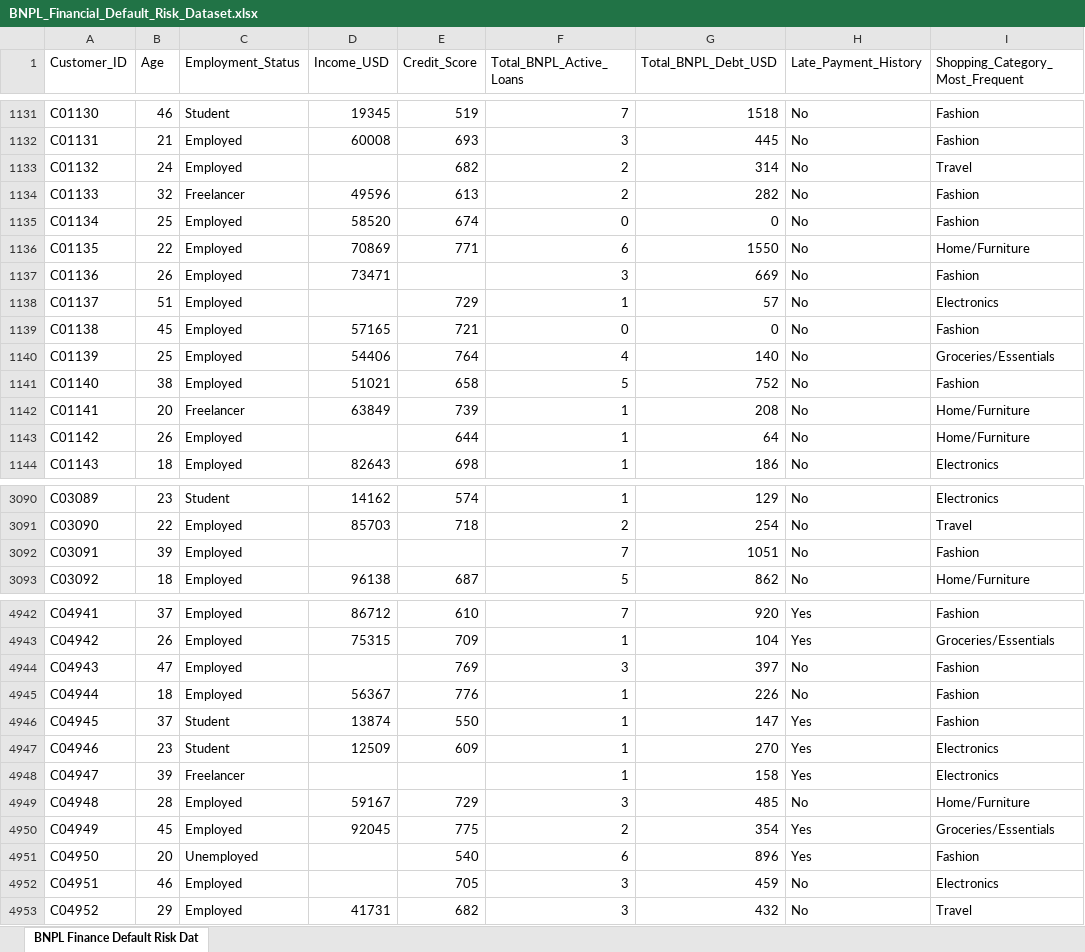
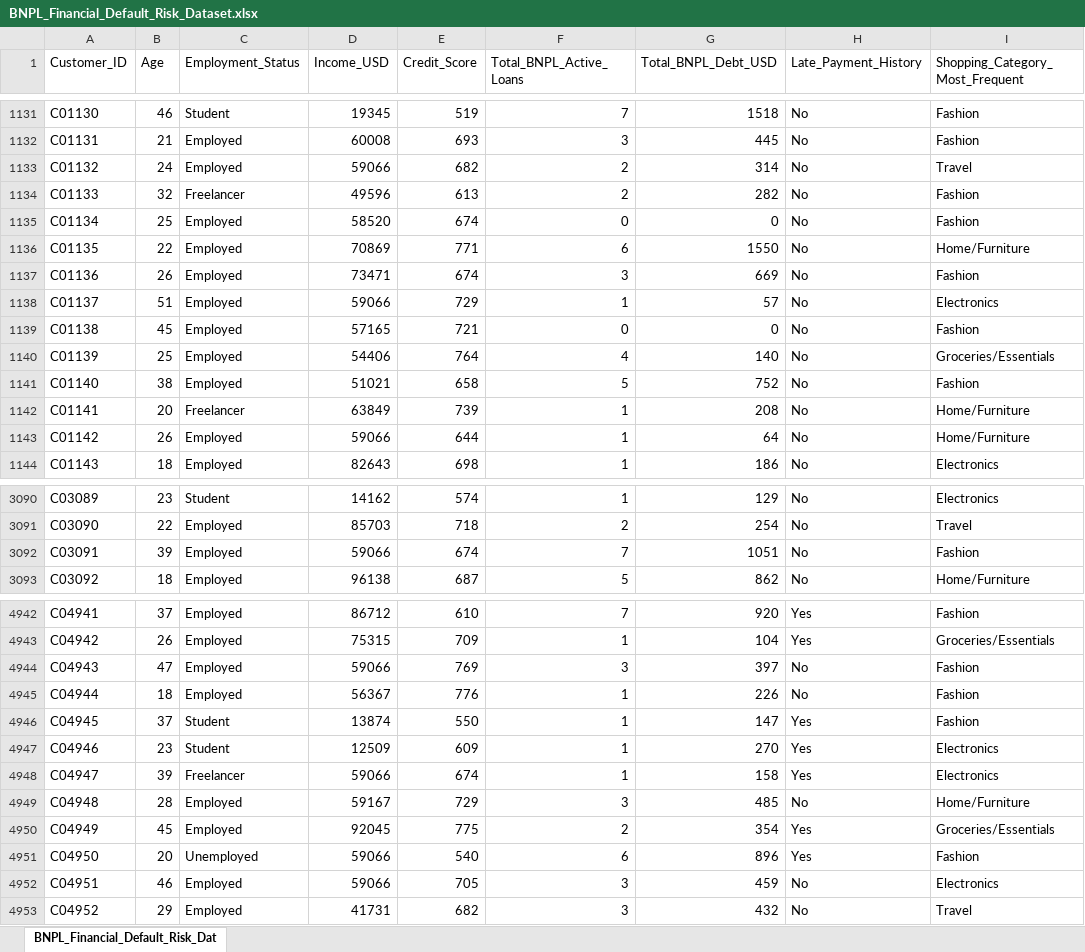
Before and after one commit to ubongmmi/BNPL-Financial-Default-Risk-Analysis, an Excel workbook: BNPL_Financial_Default_Risk_Dataset.xlsx, sheet BNPL_Financial_Default_Risk_Dat, drawn as a sheet; only a part is shown, gaps mark what is left out; values as stored, in another font and other column widths than the file's, no borders; the diff covers the shown part only; the diff names each change by its address in the sheet, - before the commit and + after, or states it on an @@ line.

```diff
--- a/BNPL_Financial_Default_Risk_Dataset.xlsx (sheet BNPL_Financial_Default_Risk_Dat)
+++ b/BNPL_Financial_Default_Risk_Dataset.xlsx (sheet BNPL_Financial_Default_Risk_Dat)
-sheet tab: BNPL Finance Default Risk Dat
+sheet tab: BNPL_Financial_Default_Risk_Dat
-D1133 (Income_USD): (empty)
+D1133 (Income_USD): 59066
-E1137 (Credit_Score): (empty)
+E1137 (Credit_Score): 674
-D1138 (Income_USD): (empty)
+D1138 (Income_USD): 59066
-D1143 (Income_USD): (empty)
+D1143 (Income_USD): 59066
-D3092 (Income_USD): (empty)
+D3092 (Income_USD): 59066
-E3092 (Credit_Score): (empty)
+E3092 (Credit_Score): 674
-D4944 (Income_USD): (empty)
+D4944 (Income_USD): 59066
-D4948 (Income_USD): (empty)
+D4948 (Income_USD): 59066
-E4948 (Credit_Score): (empty)
+E4948 (Credit_Score): 674
-D4951:D4952 (Income_USD): (empty)
+D4951:D4952 (Income_USD): 59066
```
Also changed, not shown: 592 edited cells elsewhere in this sheet.
